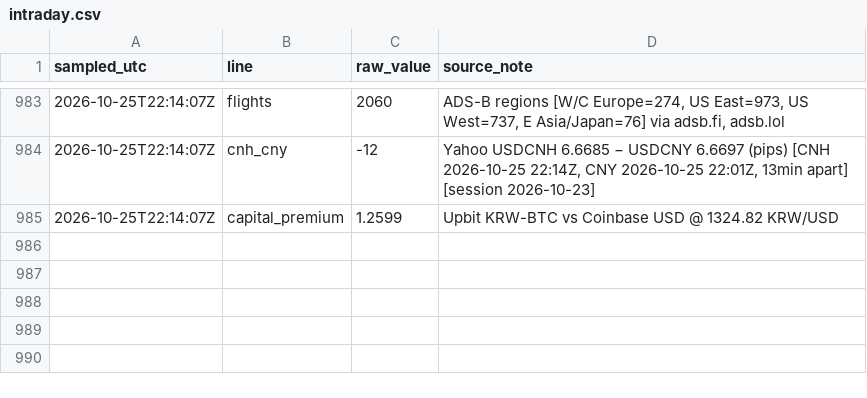
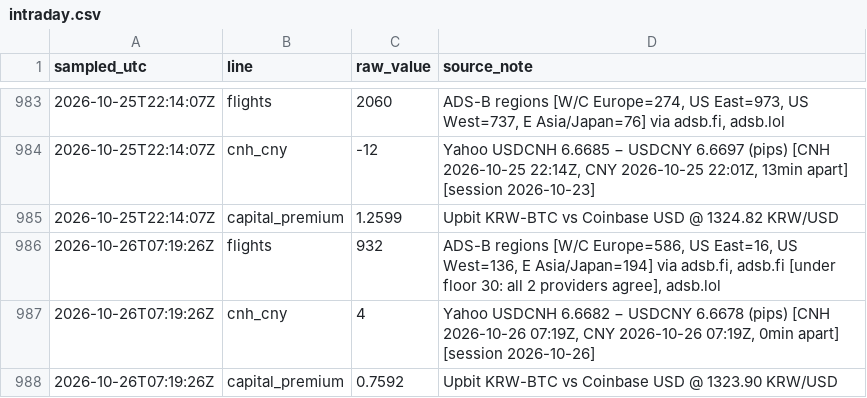
Before and after one commit to wan9yu/tremor, a CSV file: data/intraday.csv, drawn as a sheet; only a part is shown, gaps mark what is left out; the diff names each change by its address in the sheet, - before the commit and + after, or states it on an @@ line.

```diff
--- a/data/intraday.csv
+++ b/data/intraday.csv
+row 986: 2026-10-26T07:19:26Z | flights | 932 | ADS-B regions [W/C Europe=586, US East=16, US West=136, E Asia/Japan=194] via adsb.fi, adsb.fi [under floor 30: all 2 providers agree], adsb.lol
+row 987: 2026-10-26T07:19:26Z | cnh_cny | 4 | Yahoo USDCNH 6.6682 − USDCNY 6.6678 (pips) [CNH 2026-10-26 07:19Z, CNY 2026-10-26 07:19Z, 0min apart] [session 2026-10-26]
+row 988: 2026-10-26T07:19:26Z | capital_premium | 0.7592 | Upbit KRW-BTC vs Coinbase USD @ 1323.90 KRW/USD
```
